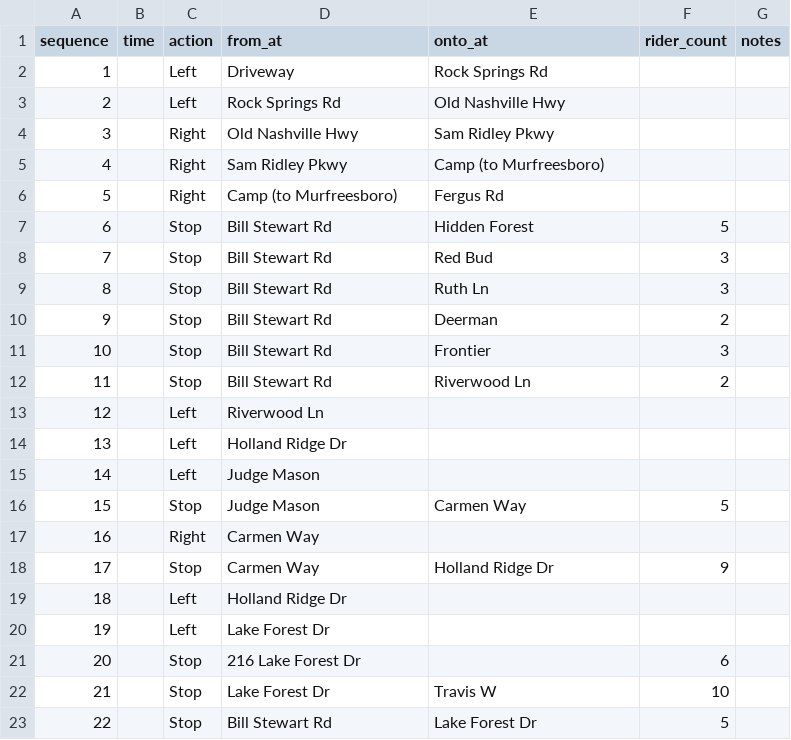
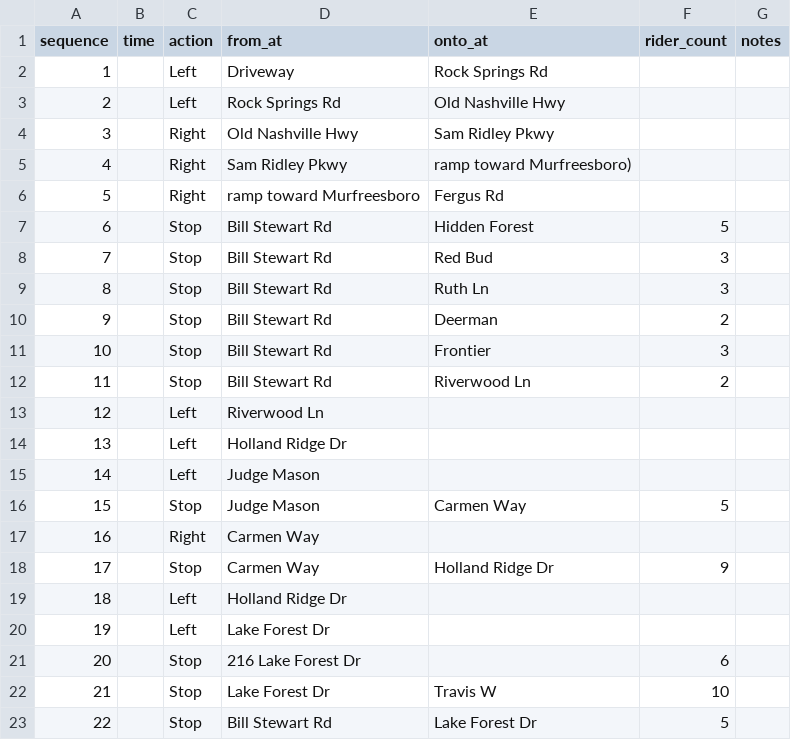
Before and after one commit to pixeldrift/ShortStop, a CSV file: public/data/route-125.csv, drawn as a sheet.

Commit message:
Update route-125.csv
Corrected road name

```diff
--- a/public/data/route-125.csv
+++ b/public/data/route-125.csv
@@ -4,4 +4,4 @@ sequence,time,action,from_at,onto_at,rider_count,notes
 3,,Right,Old Nashville Hwy,Sam Ridley Pkwy,,
-4,,Right,Sam Ridley Pkwy,Camp (to Murfreesboro),,
-5,,Right,Camp (to Murfreesboro),Fergus Rd,,
+4,,Right,Sam Ridley Pkwy, ramp toward Murfreesboro),,
+5,,Right, ramp toward Murfreesboro,Fergus Rd,,
 6,,Stop,Bill Stewart Rd,Hidden Forest,5,
```
